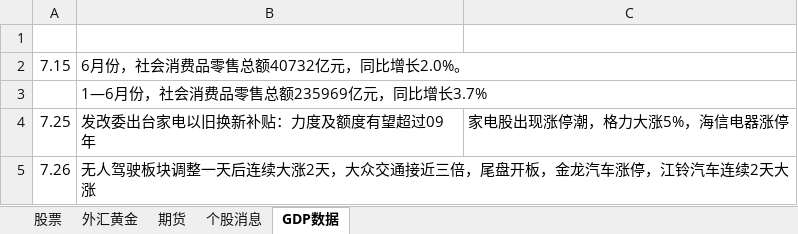
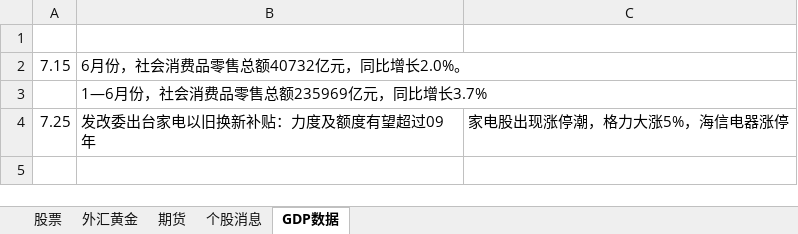
Before and after one commit to namelcx/military_org_new, an Excel workbook: 证券记录.xlsx, sheet GDP数据, drawn as a sheet; values as stored, in another font and other column widths than the file's, no borders; the diff names each change by its address in the sheet, - before the commit and + after, or states it on an @@ line.

```diff
--- a/证券记录.xlsx (sheet GDP数据)
+++ b/证券记录.xlsx (sheet GDP数据)
-row 5: 7.26 | 无人驾驶板块调整一天后连续大涨2天，大众交通接近三倍，尾盘开板，金龙汽车涨停，江铃汽车连续2天大涨
```
Also changed, not shown: sheet 个股消息.
